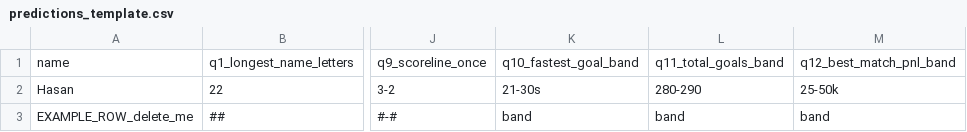
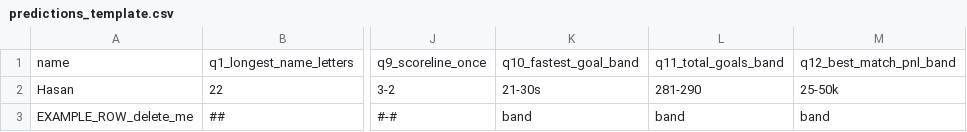
Before and after one commit to mhasan0137-ctrl/wc2026-pool, a CSV file: predictions_template.csv, drawn as a sheet; only a part is shown, gaps mark what is left out; the diff names each change by its address in the sheet, - before the commit and + after, or states it on an @@ line.

```diff
--- a/predictions_template.csv
+++ b/predictions_template.csv
-L2: 280-290
+L2: 281-290
```
Also changed, not shown: results_template.csv, 3 other files.
